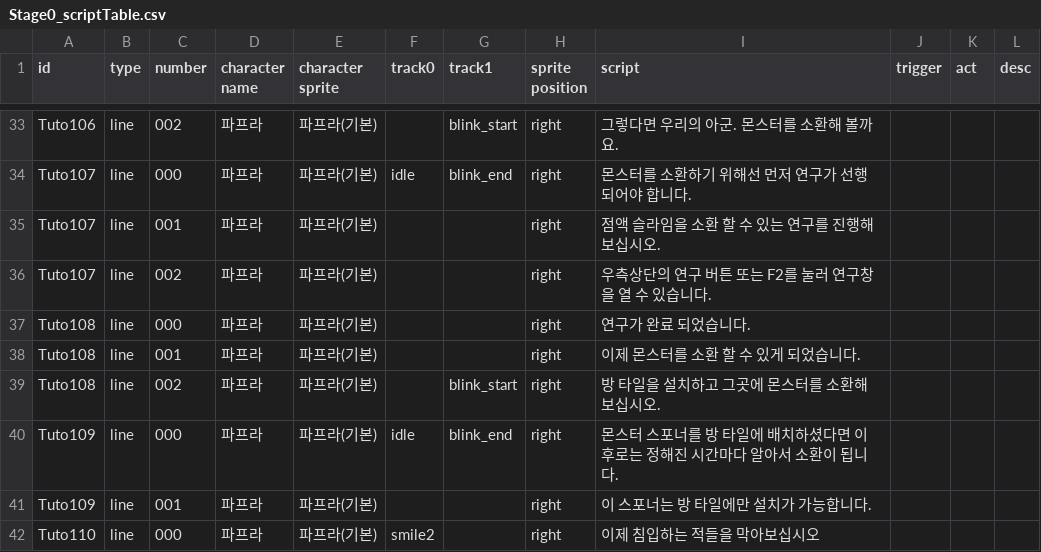
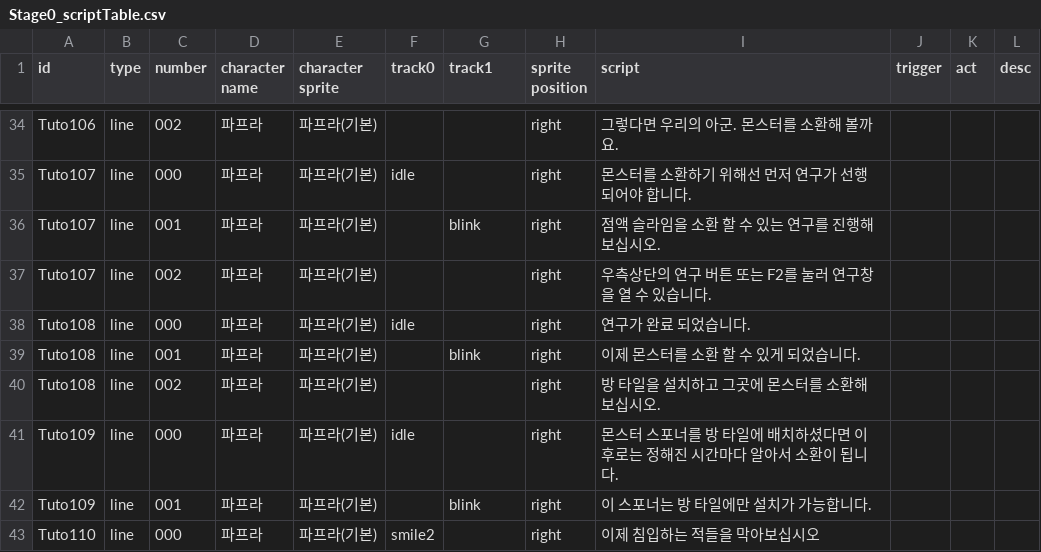
Before and after one commit to kio972/Project_DefenceMaking, a CSV file: Assets/Resources/Data/Stage0/Stage0_scriptTable.csv, drawn as a sheet; only a part is shown, gaps mark what is left out; addresses are those after the commit; the diff covers the shown part only; the diff names each change by its address in the sheet, - before the commit and + after, or states it on an @@ line.

```diff
--- a/Assets/Resources/Data/Stage0/Stage0_scriptTable.csv
+++ b/Assets/Resources/Data/Stage0/Stage0_scriptTable.csv
-G34 (track1): blink_start
+G34 (track1): (empty)
-G35 (track1): blink_end
+G35 (track1): (empty)
-G36 (track1): (empty)
+G36 (track1): blink
-F38 (track0): (empty)
+F38 (track0): idle
-G39 (track1): (empty)
+G39 (track1): blink
-G40 (track1): blink_start
+G40 (track1): (empty)
-G41 (track1): blink_end
+G41 (track1): (empty)
-G42 (track1): (empty)
+G42 (track1): blink
```
Also changed, not shown: 1 added row and 25 edited cells elsewhere in this file, 4 other files.
